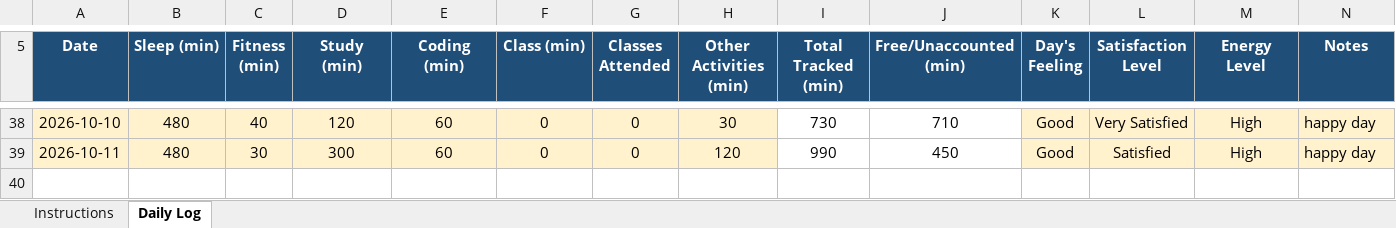
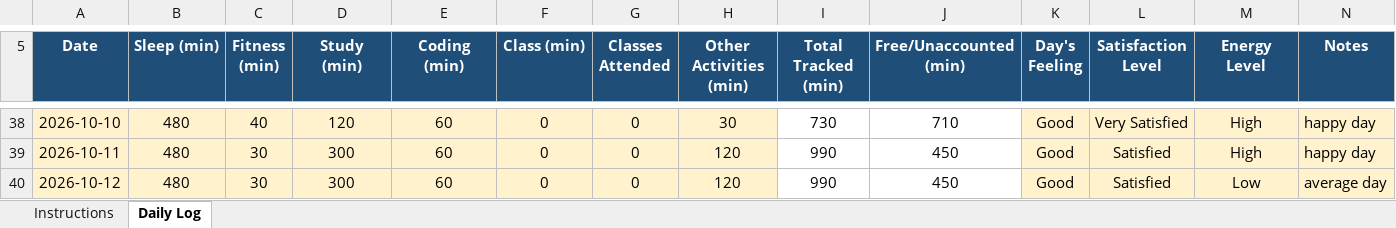
Before and after one commit to bagriapoonam8-hash/776, an Excel workbook: 12603282(1).xlsx, sheet Daily Log, drawn as a sheet; only a part is shown, gaps mark what is left out; values as stored, in another font and other column widths than the file's, no borders; conditional formats not drawn; the diff names each change by its address in the sheet, - before the commit and + after, or states it on an @@ line.

Commit message:
updated on 12-10-2026

```diff
--- a/12603282(1).xlsx (sheet Daily Log)
+++ b/12603282(1).xlsx (sheet Daily Log)
+row 40: 2026-10-12 | 480 | 30 | 300 | 60 | 0 | 0 | 120 | 990 | 450 | Good | Satisfied | Low | average day
```
